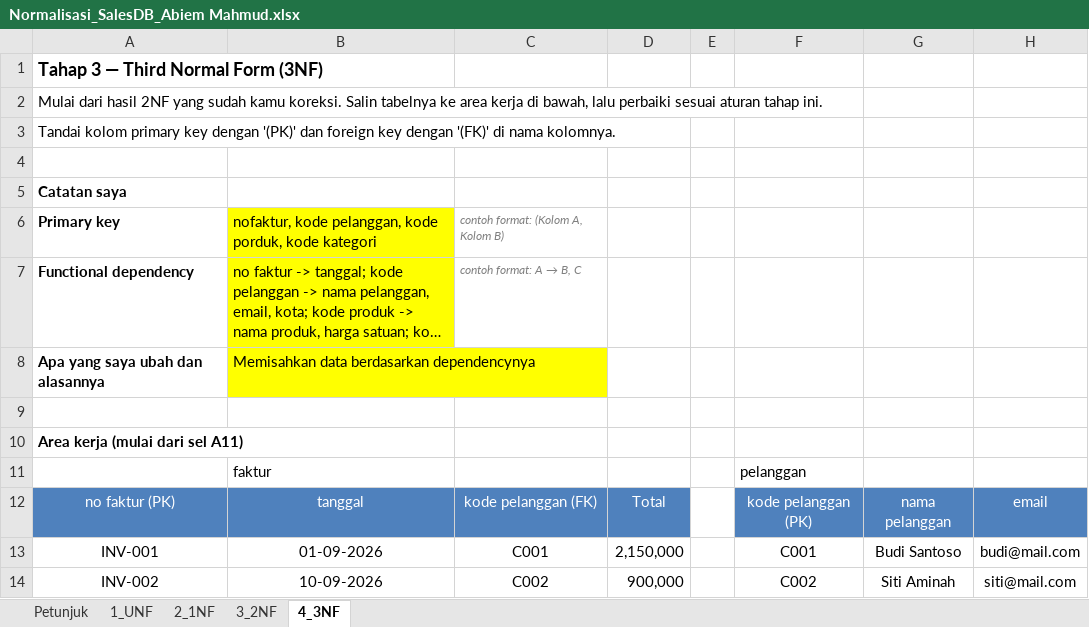
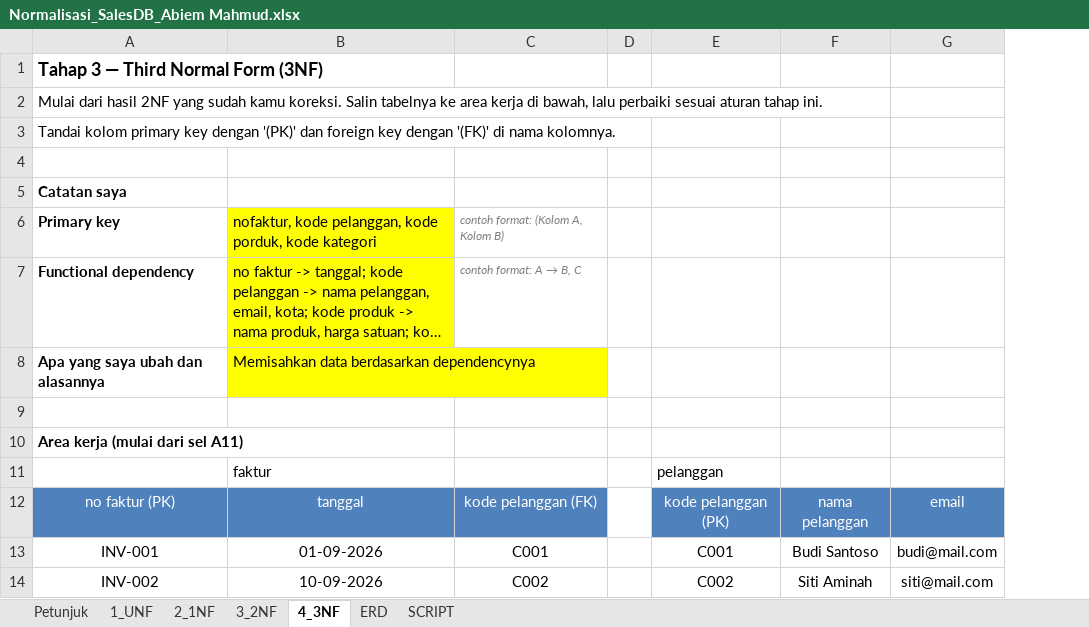
Before and after one commit to fahrihanif/Latihan-database, an Excel workbook: Normalisasi_SalesDB_Abiem Mahmud.xlsx, sheet 4_3NF, drawn as a sheet; only a part is shown; long unchanged cells end in …; values as stored, in another font and other column widths than the file's, no borders; the diff names each change by its address in the sheet, - before the commit and + after, or states it on an @@ line.

Commit message:
ERD & SQL SCRIPT

```diff
--- a/Normalisasi_SalesDB_Abiem Mahmud.xlsx (sheet 4_3NF)
+++ b/Normalisasi_SalesDB_Abiem Mahmud.xlsx (sheet 4_3NF)
+sheet tab: ERD
+sheet tab: SCRIPT
-column D, rows 12-14: Total | 2,150,000 | 900,000
```
Also changed, not shown: charts or pictures.
